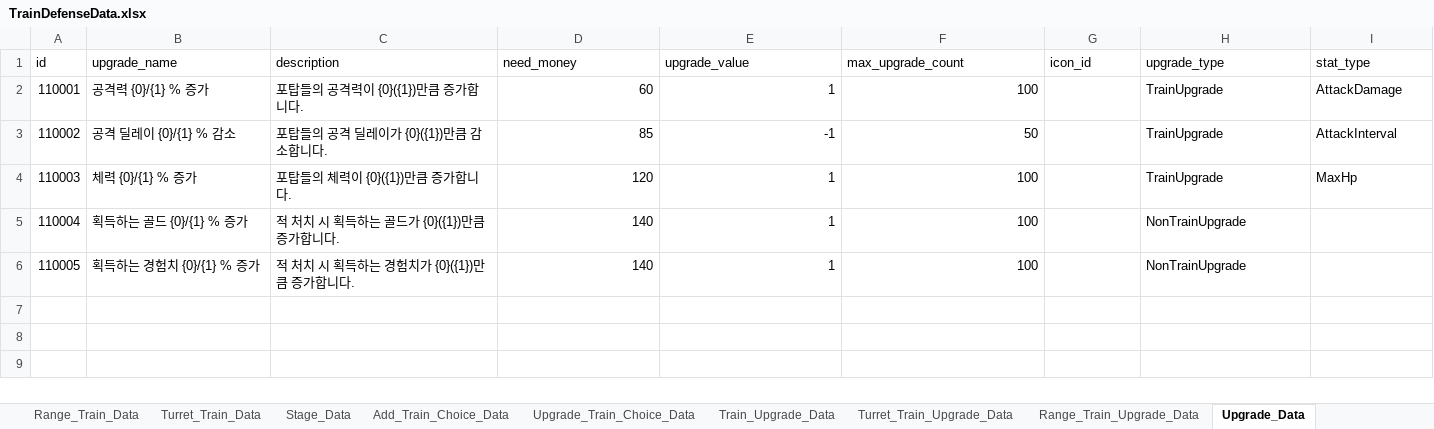
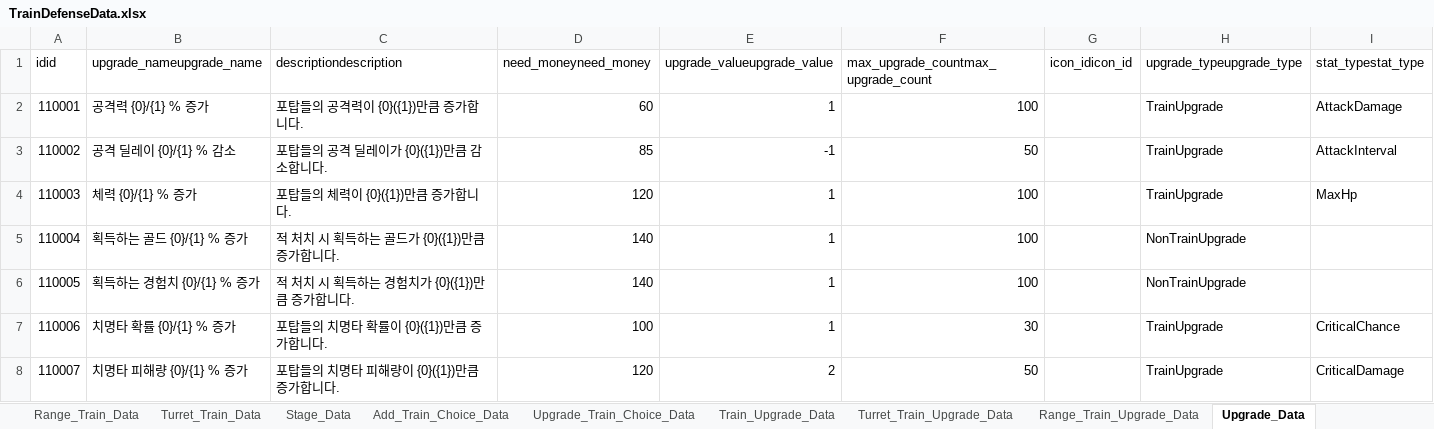
Before and after one commit to cumic06/TrainDefense, an Excel workbook: Assets/02_Resources/Data/TrainDefenseData.xlsx, sheet Upgrade_Data, drawn as a sheet; only a part is shown; values as stored, in another font and other column widths than the file's, no borders; removed rows and columns are numbered as before the commit, all else as after; rows hold the shown columns only; the diff names each change by its address in the sheet, - before the commit and + after, or states it on an @@ line.

```diff
--- a/Assets/02_Resources/Data/TrainDefenseData.xlsx (sheet Upgrade_Data)
+++ b/Assets/02_Resources/Data/TrainDefenseData.xlsx (sheet Upgrade_Data)
-row 1: id | upgrade_name | description | need_money | upgrade_value | max_upgrade_count | icon_id | upgrade_type | stat_type
+row 1: idid | upgrade_nameupgrade_name | descriptiondescription | need_moneyneed_money | upgrade_valueupgrade_value | max_upgrade_countmax_upgrade_count | icon_idicon_id | upgrade_typeupgrade_type | stat_typestat_type
+row 7: 110006 | 치명타 확률 {0}/{1} % 증가 | 포탑들의 치명타 확률이 {0}({1})만큼 증가합니다. | 100 | 1 | 30 |  | TrainUpgrade | CriticalChance
+row 8: 110007 | 치명타 피해량 {0}/{1} % 증가 | 포탑들의 치명타 피해량이 {0}({1})만큼 증가합니다. | 120 | 2 | 50 |  | TrainUpgrade | CriticalDamage
```
Also changed, not shown: sheet Range_Train_Data, sheet Turret_Train_Data, sheet Range_Train_Upgrade_Data, sheet Turret_Train_Upgrade_Data, sheet Monster_Data, sheet Train_Data, 4 more sheets, 22 other files.
